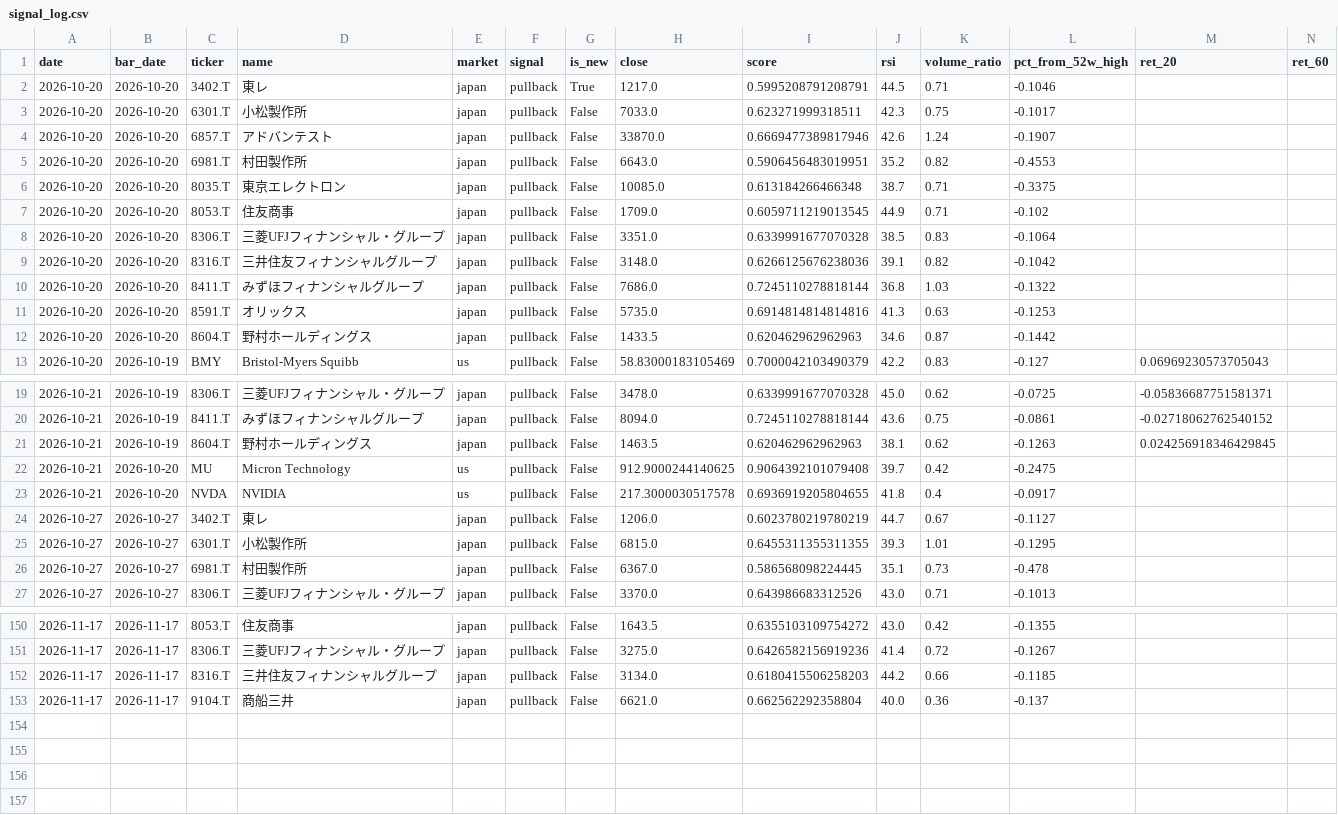
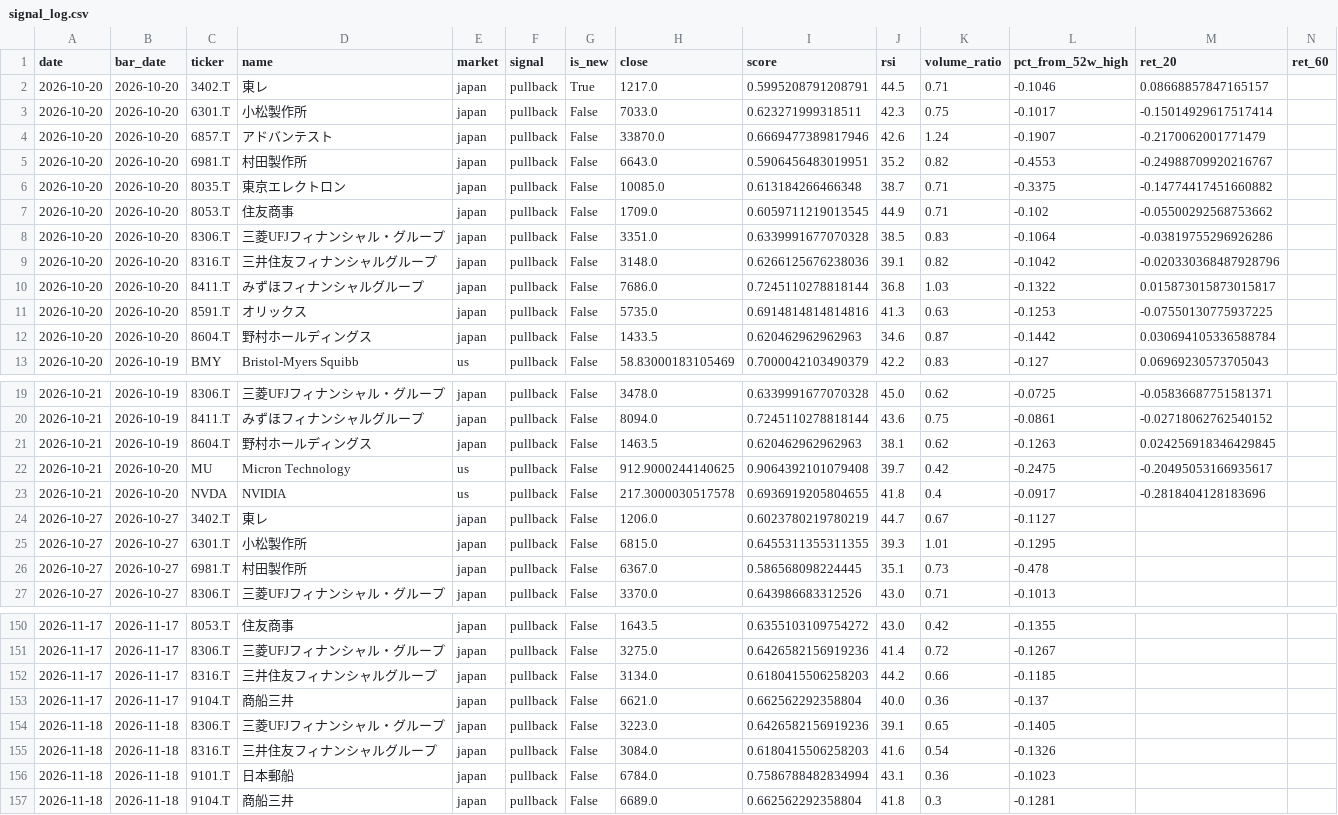
Before and after one commit to uenokai/stock-price-information-collection, a CSV file: data/signal_log.csv, drawn as a sheet; only a part is shown, gaps mark what is left out; rows hold the shown columns only; the diff names each change by its address in the sheet, - before the commit and + after, or states it on an @@ line.

```diff
--- a/data/signal_log.csv
+++ b/data/signal_log.csv
-M2 (ret_20): (empty)
+M2 (ret_20): 0.08668857847165157
-M3 (ret_20): (empty)
+M3 (ret_20): -0.15014929617517414
-M4 (ret_20): (empty)
+M4 (ret_20): -0.2170062001771479
-M5 (ret_20): (empty)
+M5 (ret_20): -0.24988709920216767
-M6 (ret_20): (empty)
+M6 (ret_20): -0.14774417451660882
-M7 (ret_20): (empty)
+M7 (ret_20): -0.05500292568753662
-M8 (ret_20): (empty)
+M8 (ret_20): -0.03819755296926286
-M9 (ret_20): (empty)
+M9 (ret_20): -0.020330368487928796
-M10 (ret_20): (empty)
+M10 (ret_20): 0.015873015873015817
-M11 (ret_20): (empty)
+M11 (ret_20): -0.07550130775937225
-M12 (ret_20): (empty)
+M12 (ret_20): 0.030694105336588784
-M22 (ret_20): (empty)
+M22 (ret_20): -0.20495053166935617
-M23 (ret_20): (empty)
+M23 (ret_20): -0.2818404128183696
+row 154: 2026-11-18 | 2026-11-18 | 8306.T | 三菱UFJフィナンシャル・グループ | japan | pullback | False | 3223.0 | 0.6426582156919236 | 39.1 | 0.65 | -0.1405
+row 155: 2026-11-18 | 2026-11-18 | 8316.T | 三井住友フィナンシャルグループ | japan | pullback | False | 3084.0 | 0.6180415506258203 | 41.6 | 0.54 | -0.1326
+row 156: 2026-11-18 | 2026-11-18 | 9101.T | 日本郵船 | japan | pullback | False | 6784.0 | 0.7586788482834994 | 43.1 | 0.36 | -0.1023
+row 157: 2026-11-18 | 2026-11-18 | 9104.T | 商船三井 | japan | pullback | False | 6689.0 | 0.662562292358804 | 41.8 | 0.3 | -0.1281
```
Also changed, not shown: data/model_portfolio/nav.csv, 4 other files.
